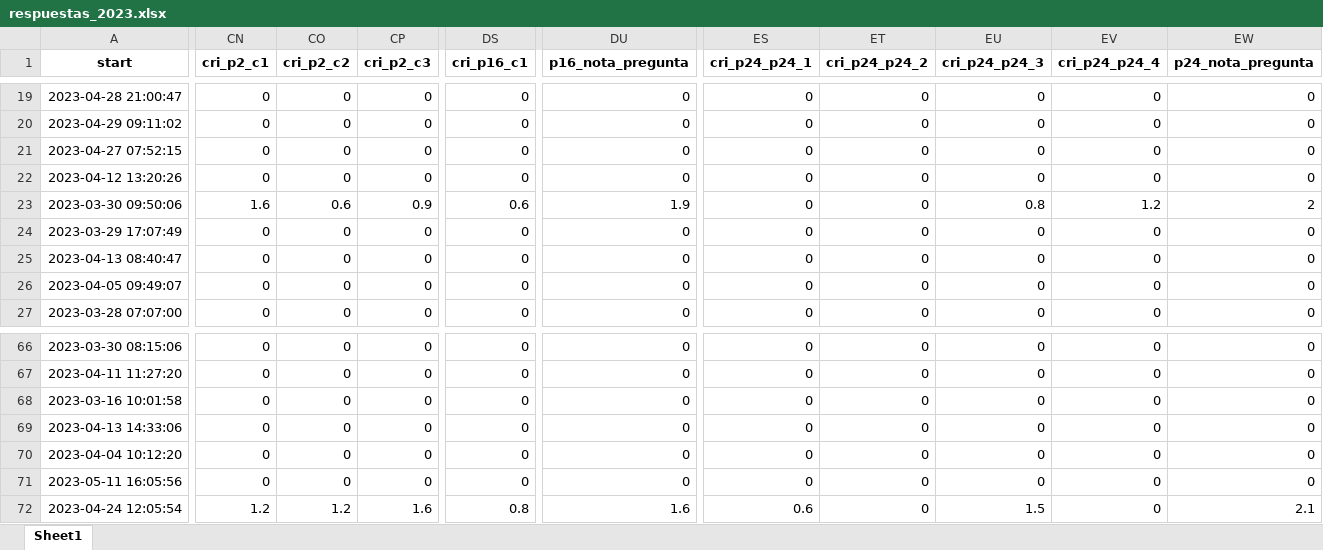
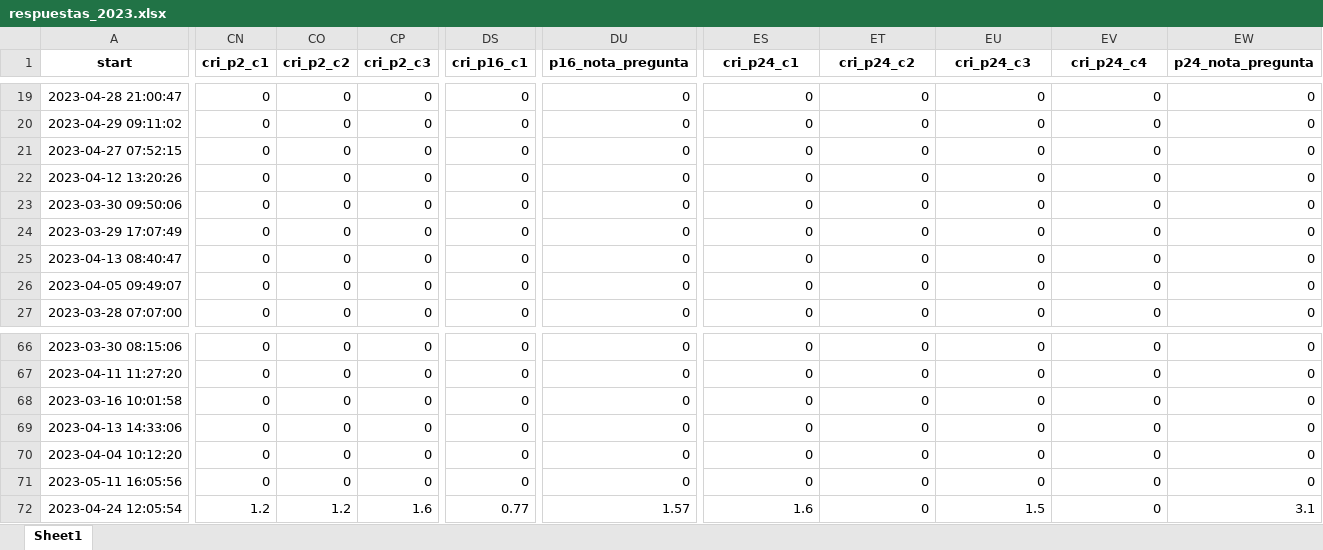
Before and after one commit to Juanjomarg/Aplicativo-Visualizacion-Respuestas-IIP2023, an Excel workbook: files/respuestas/2023/respuestas_2023.xlsx, sheet Sheet1, drawn as a sheet; only a part is shown, gaps mark what is left out; values as stored, in another font and other column widths than the file's, no borders; the diff covers the shown part only; the diff names each change by its address in the sheet, - before the commit and + after, or states it on an @@ line.

```diff
--- a/files/respuestas/2023/respuestas_2023.xlsx (sheet Sheet1)
+++ b/files/respuestas/2023/respuestas_2023.xlsx (sheet Sheet1)
-ES1: cri_p24_p24_1
+ES1: cri_p24_c1
-ET1: cri_p24_p24_2
+ET1: cri_p24_c2
-EU1: cri_p24_p24_3
+EU1: cri_p24_c3
-EV1: cri_p24_p24_4
+EV1: cri_p24_c4
-CN23 (cri_p2_c1): 1.6
+CN23 (cri_p2_c1): 0
-CO23 (cri_p2_c2): 0.6
+CO23 (cri_p2_c2): 0
-CP23 (cri_p2_c3): 0.9
+CP23 (cri_p2_c3): 0
-DS23 (cri_p16_c1): 0.6
+DS23 (cri_p16_c1): 0
-DU23 (p16_nota_pregunta): 1.9
+DU23 (p16_nota_pregunta): 0
-EU23 (cri_p24_c3): 0.8
+EU23 (cri_p24_c3): 0
-EV23 (cri_p24_c4): 1.2
+EV23 (cri_p24_c4): 0
-EW23 (p24_nota_pregunta): 2
+EW23 (p24_nota_pregunta): 0
-DS72 (cri_p16_c1): 0.8
+DS72 (cri_p16_c1): 0.77
-DU72 (p16_nota_pregunta): 1.6
+DU72 (p16_nota_pregunta): 1.57
-ES72 (cri_p24_c1): 0.6
+ES72 (cri_p24_c1): 1.6
-EW72 (p24_nota_pregunta): 2.1
+EW72 (p24_nota_pregunta): 3.1
```
Also changed, not shown: 66 edited cells elsewhere in this sheet, files/resultados/2023/resultados_2023.xlsx, files/separadas/repeat_p15.xlsx, 34 other files.
